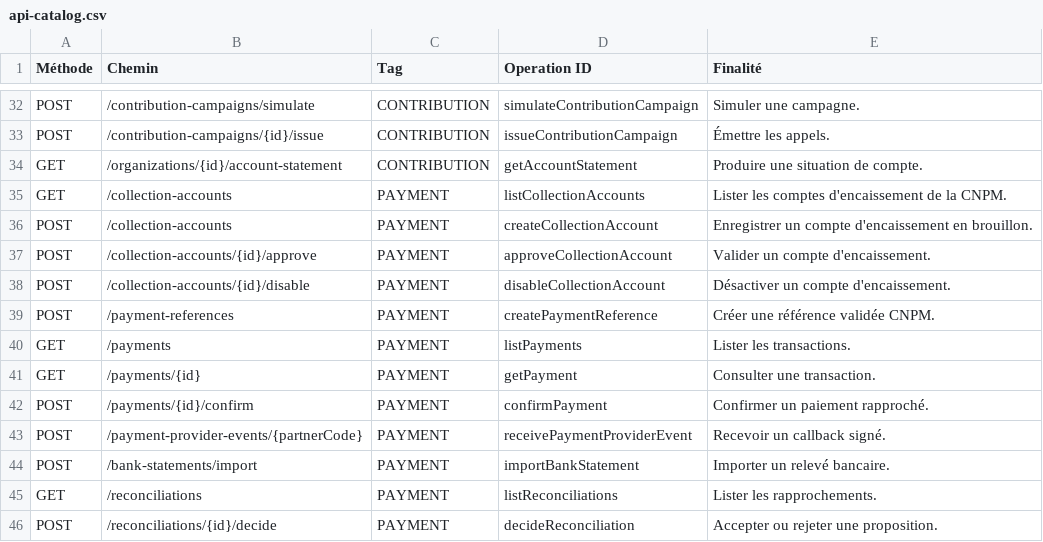
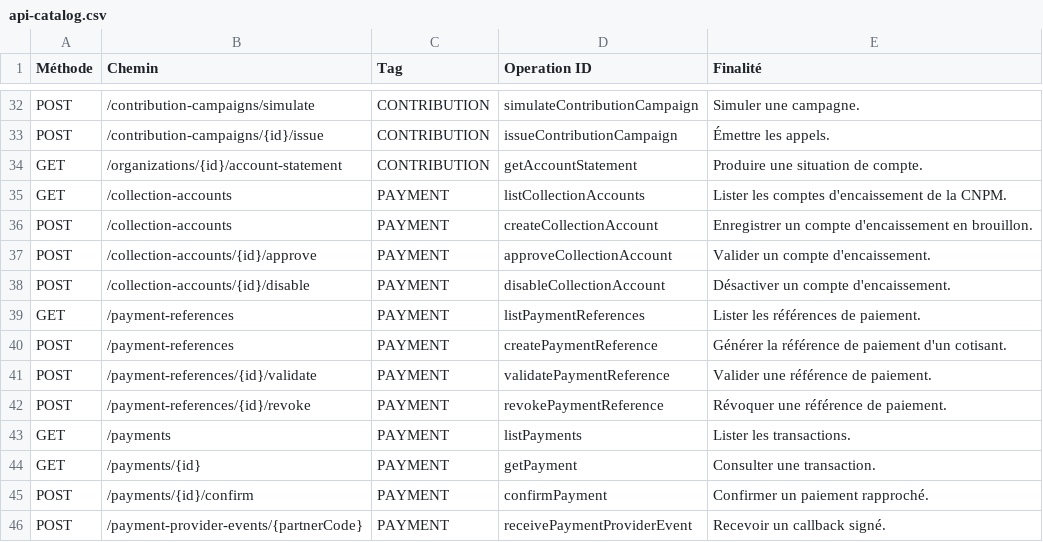
Before and after one commit to romialfred/CNPM, a CSV file: docs/04-api/api-catalog.csv, drawn as a sheet; only a part is shown, gaps mark what is left out; the shorter side is filled out with more unchanged rows.

```diff
--- a/docs/04-api/api-catalog.csv
+++ b/docs/04-api/api-catalog.csv
@@ -38,3 +38,6 @@ POST;/collection-accounts/{id}/approve;PAYMENT;approveCollectionAccount;Valider
 POST;/collection-accounts/{id}/disable;PAYMENT;disableCollectionAccount;Désactiver un compte d'encaissement.
-POST;/payment-references;PAYMENT;createPaymentReference;Créer une référence validée CNPM.
+GET;/payment-references;PAYMENT;listPaymentReferences;Lister les références de paiement.
+POST;/payment-references;PAYMENT;createPaymentReference;Générer la référence de paiement d'un cotisant.
+POST;/payment-references/{id}/validate;PAYMENT;validatePaymentReference;Valider une référence de paiement.
+POST;/payment-references/{id}/revoke;PAYMENT;revokePaymentReference;Révoquer une référence de paiement.
 GET;/payments;PAYMENT;listPayments;Lister les transactions.
```
Also changed, not shown: 12 other files.
